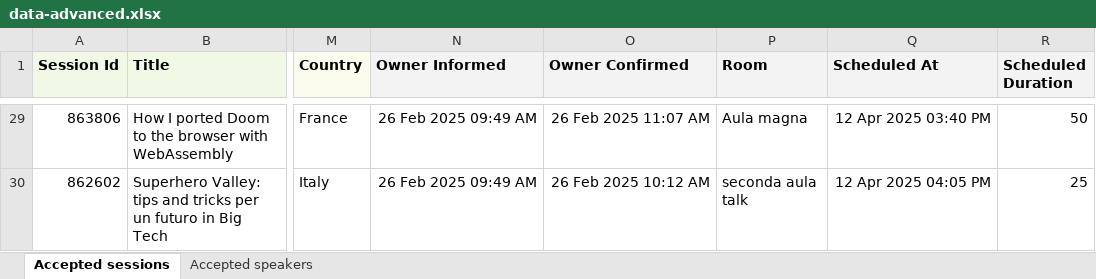
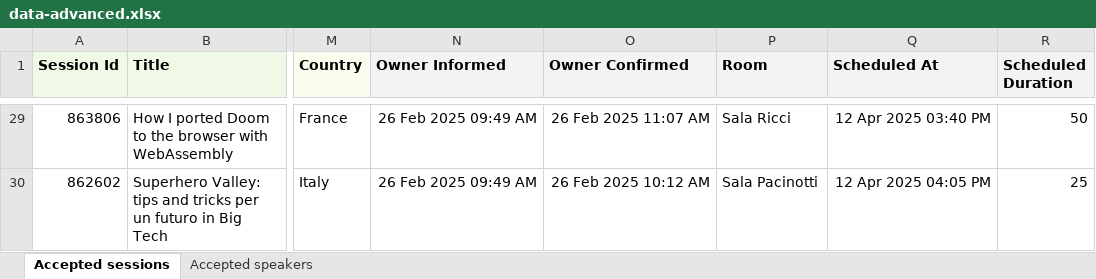
Before and after one commit to gdgpisa/devfest-2025, an Excel workbook: src/assets/speakers/data-advanced.xlsx, sheet Accepted sessions, drawn as a sheet; only a part is shown, gaps mark what is left out; values as stored, in another font and other column widths than the file's, no borders; the diff covers the shown part only; the diff names each change by its address in the sheet, - before the commit and + after, or states it on an @@ line.

```diff
--- a/src/assets/speakers/data-advanced.xlsx (sheet Accepted sessions)
+++ b/src/assets/speakers/data-advanced.xlsx (sheet Accepted sessions)
-P29 (Room): Aula magna
+P29 (Room): Sala Ricci
-P30 (Room): seconda aula talk
+P30 (Room): Sala Pacinotti
```
Also changed, not shown: 1 added row, 1 removed row and 36 edited cells elsewhere in this sheet, sheet Accepted speakers, 4 other files.
